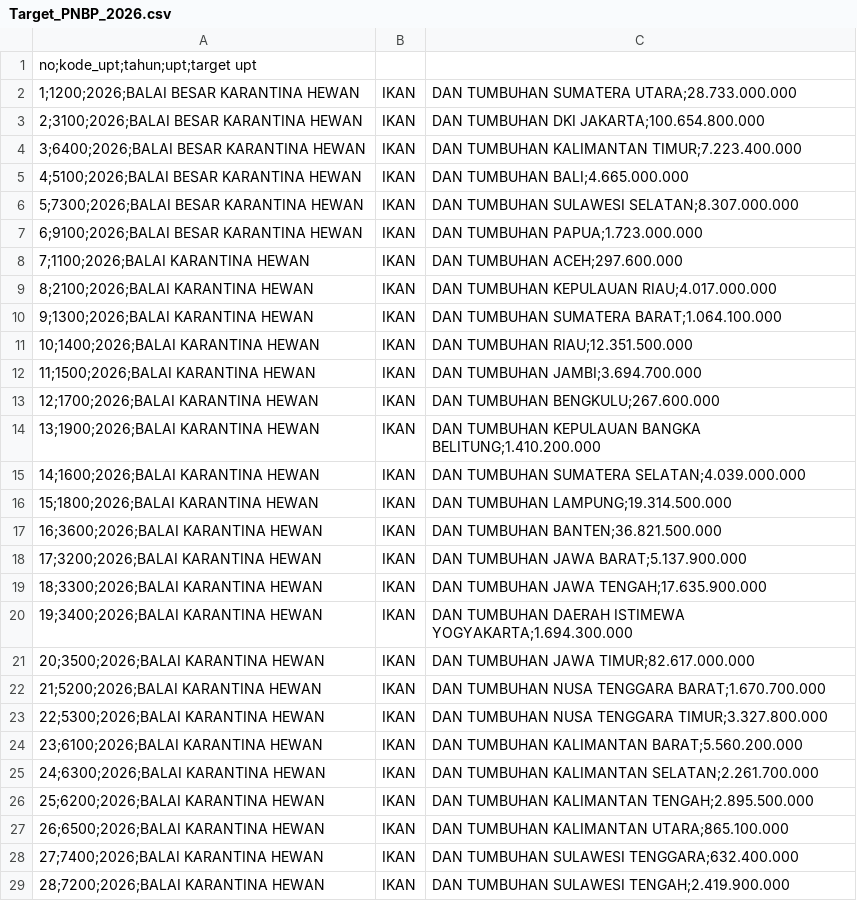
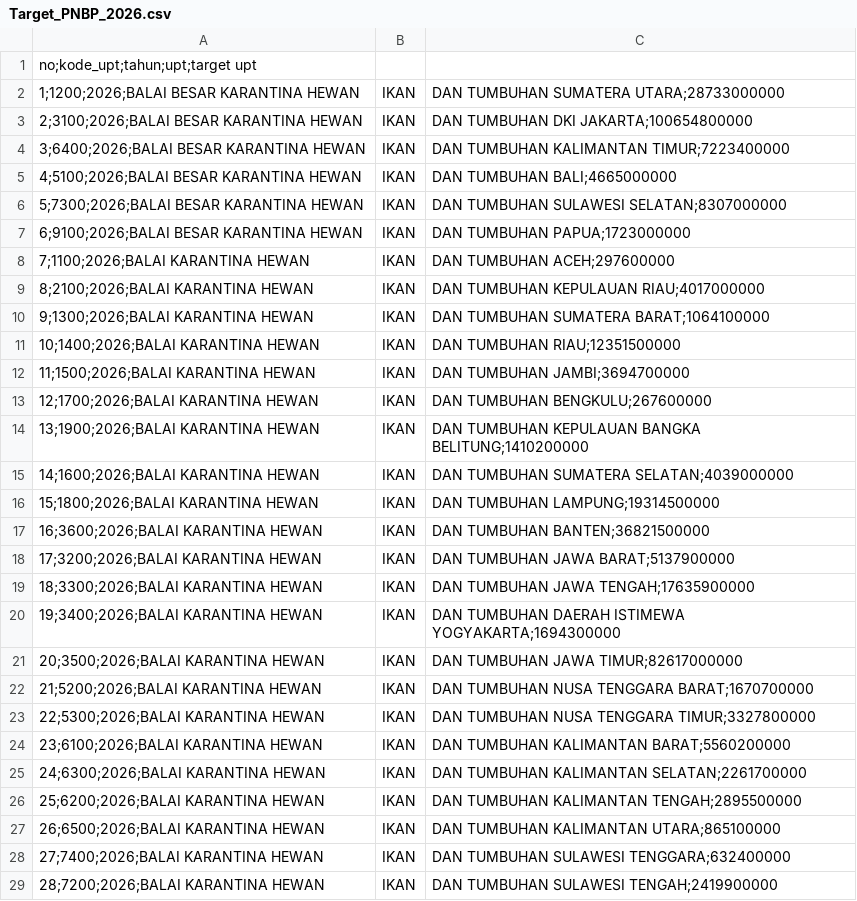
Before and after one commit to peii-21/dataexcel_powerbi, a CSV file: Target_PNBP_2026.csv, drawn as a sheet; only a part is shown; the diff covers the shown part only.

Commit message:
Add files via upload

```diff
--- a/Target_PNBP_2026.csv
+++ b/Target_PNBP_2026.csv
@@ -1,29 +1,29 @@
 no;kode_upt;tahun;upt;target upt
-1;1200;2026;BALAI BESAR KARANTINA HEWAN, IKAN, DAN TUMBUHAN SUMATERA UTARA;28.733.000.000
-2;3100;2026;BALAI BESAR KARANTINA HEWAN, IKAN, DAN TUMBUHAN DKI JAKARTA;100.654.800.000
-3;6400;2026;BALAI BESAR KARANTINA HEWAN, IKAN, DAN TUMBUHAN KALIMANTAN TIMUR;7.223.400.000
-4;5100;2026;BALAI BESAR KARANTINA HEWAN, IKAN, DAN TUMBUHAN BALI;4.665.000.000
-5;7300;2026;BALAI BESAR KARANTINA HEWAN, IKAN, DAN TUMBUHAN SULAWESI SELATAN;8.307.000.000
-6;9100;2026;BALAI BESAR KARANTINA HEWAN, IKAN, DAN TUMBUHAN PAPUA;1.723.000.000
-7;1100;2026;BALAI KARANTINA HEWAN, IKAN, DAN TUMBUHAN ACEH;297.600.000
-8;2100;2026;BALAI KARANTINA HEWAN, IKAN, DAN TUMBUHAN KEPULAUAN RIAU;4.017.000.000
-9;1300;2026;BALAI KARANTINA HEWAN, IKAN, DAN TUMBUHAN SUMATERA BARAT;1.064.100.000
-10;1400;2026;BALAI KARANTINA HEWAN, IKAN, DAN TUMBUHAN RIAU;12.351.500.000
-11;1500;2026;BALAI KARANTINA HEWAN, IKAN, DAN TUMBUHAN JAMBI;3.694.700.000
-12;1700;2026;BALAI KARANTINA HEWAN, IKAN, DAN TUMBUHAN BENGKULU;267.600.000
-13;1900;2026;BALAI KARANTINA HEWAN, IKAN, DAN TUMBUHAN KEPULAUAN BANGKA BELITUNG;1.410.200.000
-14;1600;2026;BALAI KARANTINA HEWAN, IKAN, DAN TUMBUHAN SUMATERA SELATAN;4.039.000.000
-15;1800;2026;BALAI KARANTINA HEWAN, IKAN, DAN TUMBUHAN LAMPUNG;19.314.500.000
-16;3600;2026;BALAI KARANTINA HEWAN, IKAN, DAN TUMBUHAN BANTEN;36.821.500.000
-17;3200;2026;BALAI KARANTINA HEWAN, IKAN, DAN TUMBUHAN JAWA BARAT;5.137.900.000
-18;3300;2026;BALAI KARANTINA HEWAN, IKAN, DAN TUMBUHAN JAWA TENGAH;17.635.900.000
-19;3400;2026;BALAI KARANTINA HEWAN, IKAN, DAN TUMBUHAN DAERAH ISTIMEWA YOGYAKARTA;1.694.300.000
-20;3500;2026;BALAI KARANTINA HEWAN, IKAN, DAN TUMBUHAN JAWA TIMUR;82.617.000.000
-21;5200;2026;BALAI KARANTINA HEWAN, IKAN, DAN TUMBUHAN NUSA TENGGARA BARAT;1.670.700.000
-22;5300;2026;BALAI KARANTINA HEWAN, IKAN, DAN TUMBUHAN NUSA TENGGARA TIMUR;3.327.800.000
-23;6100;2026;BALAI KARANTINA HEWAN, IKAN, DAN TUMBUHAN KALIMANTAN BARAT;5.560.200.000
-24;6300;2026;BALAI KARANTINA HEWAN, IKAN, DAN TUMBUHAN KALIMANTAN SELATAN;2.261.700.000
-25;6200;2026;BALAI KARANTINA HEWAN, IKAN, DAN TUMBUHAN KALIMANTAN TENGAH;2.895.500.000
-26;6500;2026;BALAI KARANTINA HEWAN, IKAN, DAN TUMBUHAN KALIMANTAN UTARA;865.100.000
-27;7400;2026;BALAI KARANTINA HEWAN, IKAN, DAN TUMBUHAN SULAWESI TENGGARA;632.400.000
-28;7200;2026;BALAI KARANTINA HEWAN, IKAN, DAN TUMBUHAN SULAWESI TENGAH;2.419.900.000
+1;1200;2026;BALAI BESAR KARANTINA HEWAN, IKAN, DAN TUMBUHAN SUMATERA UTARA;28733000000
+2;3100;2026;BALAI BESAR KARANTINA HEWAN, IKAN, DAN TUMBUHAN DKI JAKARTA;100654800000
+3;6400;2026;BALAI BESAR KARANTINA HEWAN, IKAN, DAN TUMBUHAN KALIMANTAN TIMUR;7223400000
+4;5100;2026;BALAI BESAR KARANTINA HEWAN, IKAN, DAN TUMBUHAN BALI;4665000000
+5;7300;2026;BALAI BESAR KARANTINA HEWAN, IKAN, DAN TUMBUHAN SULAWESI SELATAN;8307000000
+6;9100;2026;BALAI BESAR KARANTINA HEWAN, IKAN, DAN TUMBUHAN PAPUA;1723000000
+7;1100;2026;BALAI KARANTINA HEWAN, IKAN, DAN TUMBUHAN ACEH;297600000
+8;2100;2026;BALAI KARANTINA HEWAN, IKAN, DAN TUMBUHAN KEPULAUAN RIAU;4017000000
+9;1300;2026;BALAI KARANTINA HEWAN, IKAN, DAN TUMBUHAN SUMATERA BARAT;1064100000
+10;1400;2026;BALAI KARANTINA HEWAN, IKAN, DAN TUMBUHAN RIAU;12351500000
+11;1500;2026;BALAI KARANTINA HEWAN, IKAN, DAN TUMBUHAN JAMBI;3694700000
+12;1700;2026;BALAI KARANTINA HEWAN, IKAN, DAN TUMBUHAN BENGKULU;267600000
+13;1900;2026;BALAI KARANTINA HEWAN, IKAN, DAN TUMBUHAN KEPULAUAN BANGKA BELITUNG;1410200000
+14;1600;2026;BALAI KARANTINA HEWAN, IKAN, DAN TUMBUHAN SUMATERA SELATAN;4039000000
+15;1800;2026;BALAI KARANTINA HEWAN, IKAN, DAN TUMBUHAN LAMPUNG;19314500000
+16;3600;2026;BALAI KARANTINA HEWAN, IKAN, DAN TUMBUHAN BANTEN;36821500000
+17;3200;2026;BALAI KARANTINA HEWAN, IKAN, DAN TUMBUHAN JAWA BARAT;5137900000
+18;3300;2026;BALAI KARANTINA HEWAN, IKAN, DAN TUMBUHAN JAWA TENGAH;17635900000
+19;3400;2026;BALAI KARANTINA HEWAN, IKAN, DAN TUMBUHAN DAERAH ISTIMEWA YOGYAKARTA;1694300000
+20;3500;2026;BALAI KARANTINA HEWAN, IKAN, DAN TUMBUHAN JAWA TIMUR;82617000000
+21;5200;2026;BALAI KARANTINA HEWAN, IKAN, DAN TUMBUHAN NUSA TENGGARA BARAT;1670700000
+22;5300;2026;BALAI KARANTINA HEWAN, IKAN, DAN TUMBUHAN NUSA TENGGARA TIMUR;3327800000
+23;6100;2026;BALAI KARANTINA HEWAN, IKAN, DAN TUMBUHAN KALIMANTAN BARAT;5560200000
+24;6300;2026;BALAI KARANTINA HEWAN, IKAN, DAN TUMBUHAN KALIMANTAN SELATAN;2261700000
+25;6200;2026;BALAI KARANTINA HEWAN, IKAN, DAN TUMBUHAN KALIMANTAN TENGAH;2895500000
+26;6500;2026;BALAI KARANTINA HEWAN, IKAN, DAN TUMBUHAN KALIMANTAN UTARA;865100000
+27;7400;2026;BALAI KARANTINA HEWAN, IKAN, DAN TUMBUHAN SULAWESI TENGGARA;632400000
+28;7200;2026;BALAI KARANTINA HEWAN, IKAN, DAN TUMBUHAN SULAWESI TENGAH;2419900000
```
Also changed, not shown: 10 edited cells elsewhere in this file.
